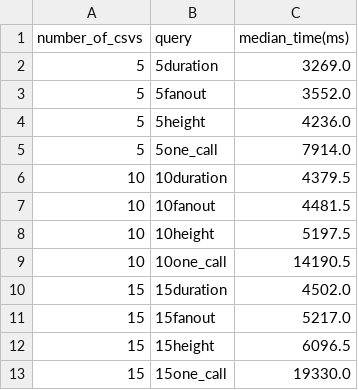
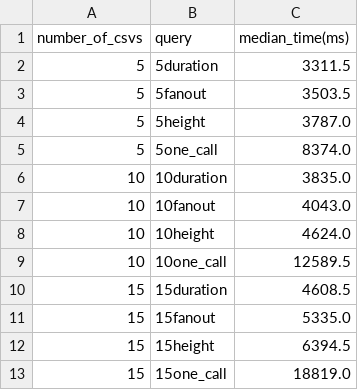
Before and after one commit to dyn-tracing/trace_storage, a CSV file: analyze_results/processed.csv, drawn as a sheet.

```diff
--- a/analyze_results/processed.csv
+++ b/analyze_results/processed.csv
@@ -1,13 +1,13 @@
 number_of_csvs,query,median_time(ms)
-5,5duration,3269.0
-5,5fanout,3552.0
-5,5height,4236.0
-5,5one_call,7914.0
-10,10duration,4379.5
-10,10fanout,4481.5
-10,10height,5197.5
-10,10one_call,14190.5
-15,15duration,4502.0
-15,15fanout,5217.0
-15,15height,6096.5
-15,15one_call,19330.0
+5,5duration,3311.5
+5,5fanout,3503.5
+5,5height,3787.0
+5,5one_call,8374.0
+10,10duration,3835.0
+10,10fanout,4043.0
+10,10height,4624.0
+10,10one_call,12589.5
+15,15duration,4608.5
+15,15fanout,5335.0
+15,15height,6394.5
+15,15one_call,18819.0
```
Also changed, not shown: 3 other files.
